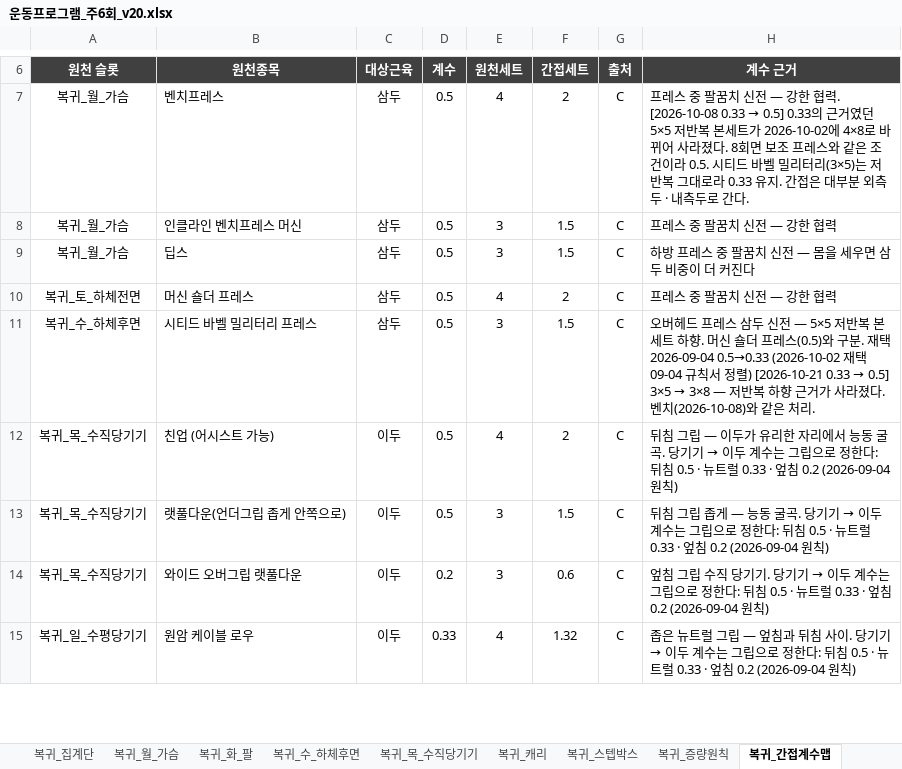
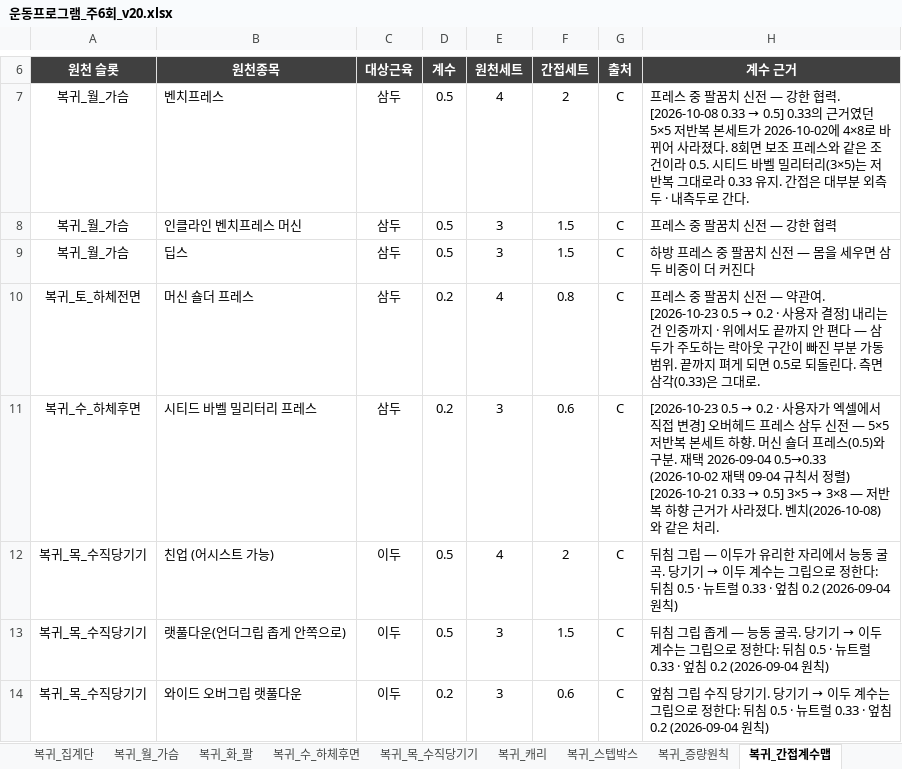
Before and after one commit to ktmffl-max/health1234, an Excel workbook: 운동프로그램_주6회_v20.xlsx, sheet 복귀_간접계수맵, drawn as a sheet; only a part is shown, gaps mark what is left out; the shorter side is filled out with more unchanged rows; values as stored, in another font and other column widths than the file's, no borders; the diff names each change by its address in the sheet, - before the commit and + after, or states it on an @@ line.

```diff
--- a/운동프로그램_주6회_v20.xlsx (sheet 복귀_간접계수맵)
+++ b/운동프로그램_주6회_v20.xlsx (sheet 복귀_간접계수맵)
-D10:D11 (계수): 0.5
+D10:D11 (계수): 0.2
-F10 (간접세트): 2
+F10 (간접세트): 0.8
@@ H10 (계수 근거): …신전 — 강한 협력 → …신전 — 약관여. [2026-10-23 0.5 → 0.2 · 사용자 결정] 내리는 건 인중까지 · 위에서도 끝까지 안 편다 — 삼두가 주도하는 락아웃 구간이 빠진 부분 가동범위. 끝까지 펴게 되면 0.5로 되돌린다. 측면삼각(0.33)은 그대로. @@
-F11 (간접세트): 1.5
+F11 (간접세트): 0.6
@@ H11 (계수 근거): 오버헤드… → [2026-10-23 0.5 → 0.2 · 사용자가 엑셀에서 직접 변경] 오버헤드… @@
```
Also changed, not shown: sheet 복귀_일_수평당기기, sheet 복귀_화_팔, sheet 복귀_목_수직당기기, sheet 복귀_세트검산, sheet 복귀_주간계획, 5 other files.
